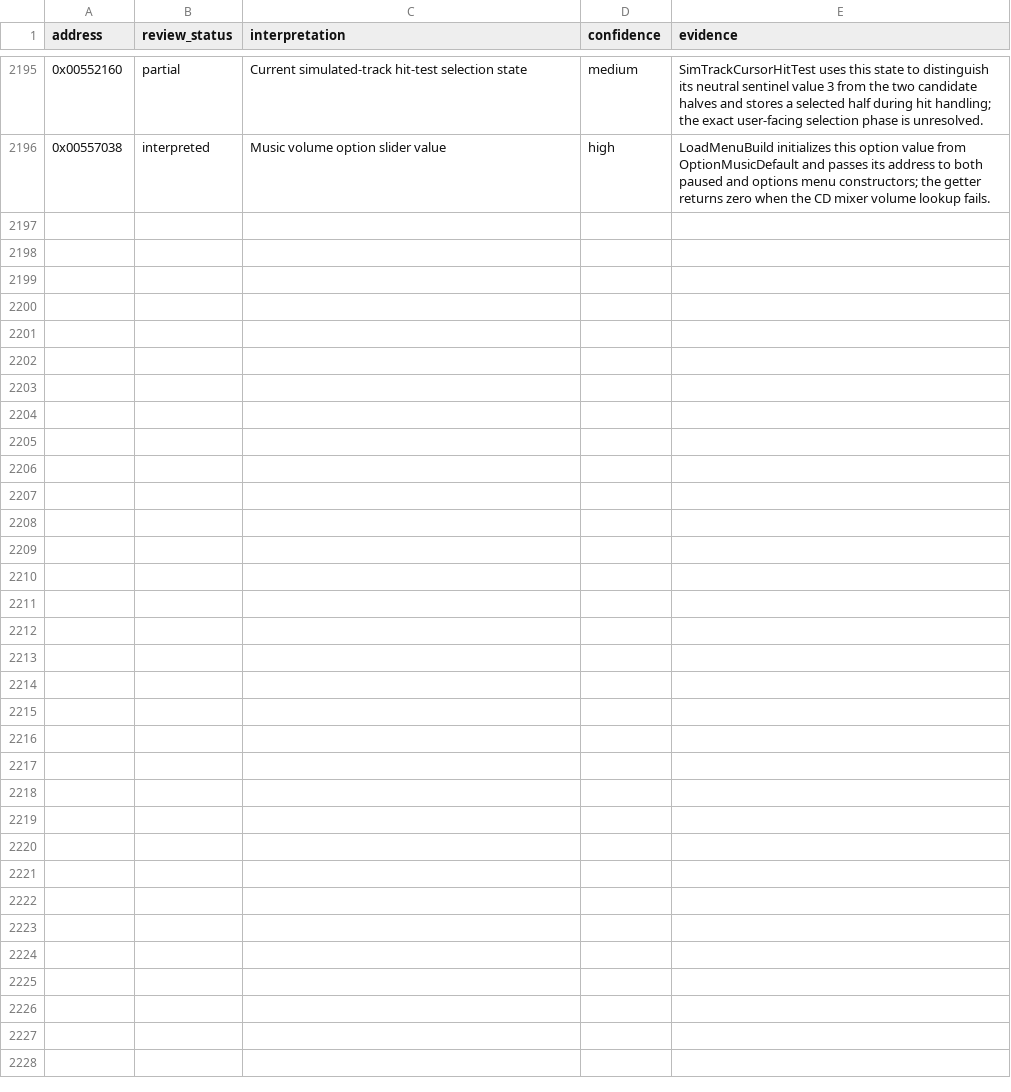
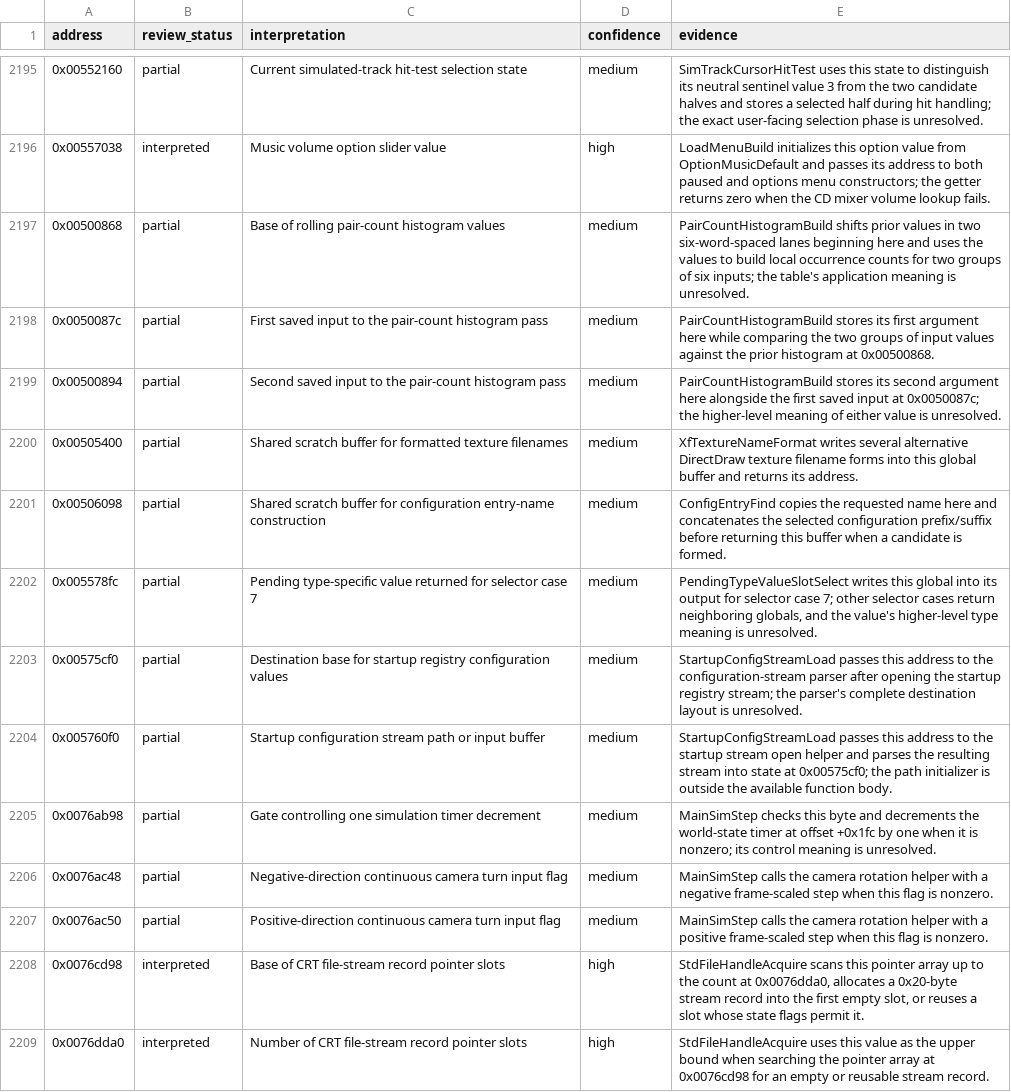
Before and after one commit to robbert229/lrr-portable, a CSV file: docs/dat/annotations.csv, drawn as a sheet; only a part is shown, gaps mark what is left out; the diff names each change by its address in the sheet, - before the commit and + after, or states it on an @@ line.

Commit message:
docs: map histogram and CRT stream state

```diff
--- a/docs/dat/annotations.csv
+++ b/docs/dat/annotations.csv
+row 2197: 0x00500868 | partial | Base of rolling pair-count histogram values | medium | PairCountHistogramBuild shifts prior values in two six-word-spaced lanes beginning here and uses the values to build local occurrence counts for two groups of six inputs; the table's application meaning is unresolved.
+row 2198: 0x0050087c | partial | First saved input to the pair-count histogram pass | medium | PairCountHistogramBuild stores its first argument here while comparing the two groups of input values against the prior histogram at 0x00500868.
+row 2199: 0x00500894 | partial | Second saved input to the pair-count histogram pass | medium | PairCountHistogramBuild stores its second argument here alongside the first saved input at 0x0050087c; the higher-level meaning of either value is unresolved.
+row 2200: 0x00505400 | partial | Shared scratch buffer for formatted texture filenames | medium | XfTextureNameFormat writes several alternative DirectDraw texture filename forms into this global buffer and returns its address.
+row 2201: 0x00506098 | partial | Shared scratch buffer for configuration entry-name construction | medium | ConfigEntryFind copies the requested name here and concatenates the selected configuration prefix/suffix before returning this buffer when a candidate is formed.
+row 2202: 0x005578fc | partial | Pending type-specific value returned for selector case 7 | medium | PendingTypeValueSlotSelect writes this global into its output for selector case 7; other selector cases return neighboring globals, and the value's higher-level type meaning is unresolved.
+row 2203: 0x00575cf0 | partial | Destination base for startup registry configuration values | medium | StartupConfigStreamLoad passes this address to the configuration-stream parser after opening the startup registry stream; the parser's complete destination layout is unresolved.
+row 2204: 0x005760f0 | partial | Startup configuration stream path or input buffer | medium | StartupConfigStreamLoad passes this address to the startup stream open helper and parses the resulting stream into state at 0x00575cf0; the path initializer is outside the available function body.
+row 2205: 0x0076ab98 | partial | Gate controlling one simulation timer decrement | medium | MainSimStep checks this byte and decrements the world-state timer at offset +0x1fc by one when it is nonzero; its control meaning is unresolved.
+row 2206: 0x0076ac48 | partial | Negative-direction continuous camera turn input flag | medium | MainSimStep calls the camera rotation helper with a negative frame-scaled step when this flag is nonzero.
+row 2207: 0x0076ac50 | partial | Positive-direction continuous camera turn input flag | medium | MainSimStep calls the camera rotation helper with a positive frame-scaled step when this flag is nonzero.
+row 2208: 0x0076cd98 | interpreted | Base of CRT file-stream record pointer slots | high | StdFileHandleAcquire scans this pointer array up to the count at 0x0076dda0, allocates a 0x20-byte stream record into the first empty slot, or reuses a slot whose state flags permit it.
+row 2209: 0x0076dda0 | interpreted | Number of CRT file-stream record pointer slots | high | StdFileHandleAcquire uses this value as the upper bound when searching the pointer array at 0x0076cd98 for an empty or reusable stream record.
```
Also changed, not shown: docs/dat/globals.csv.
